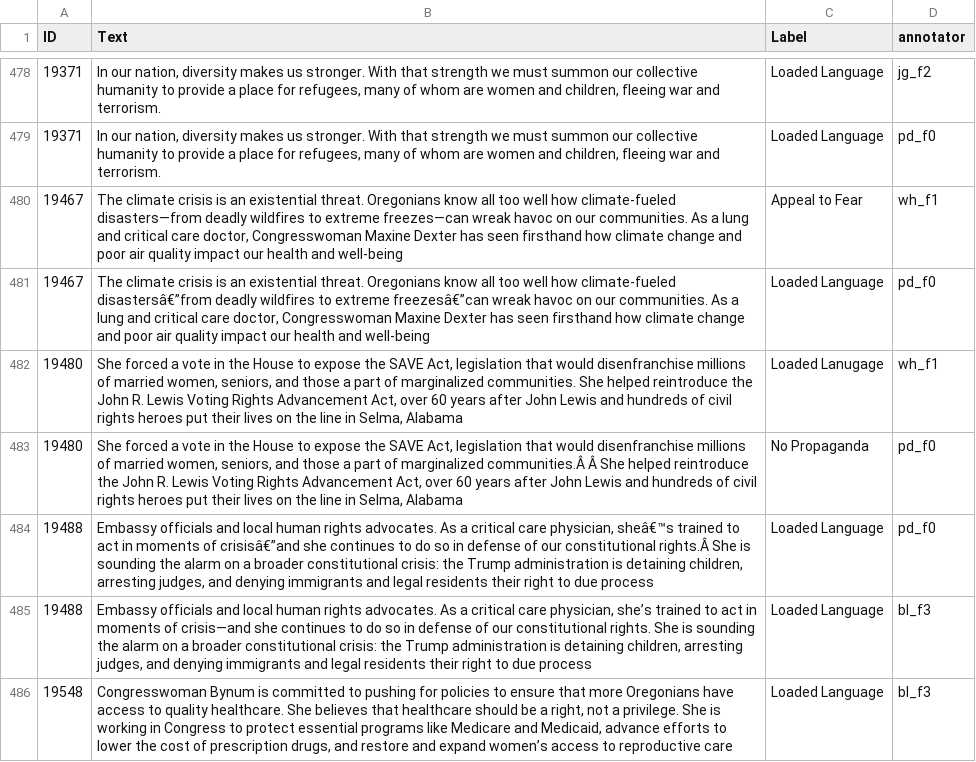
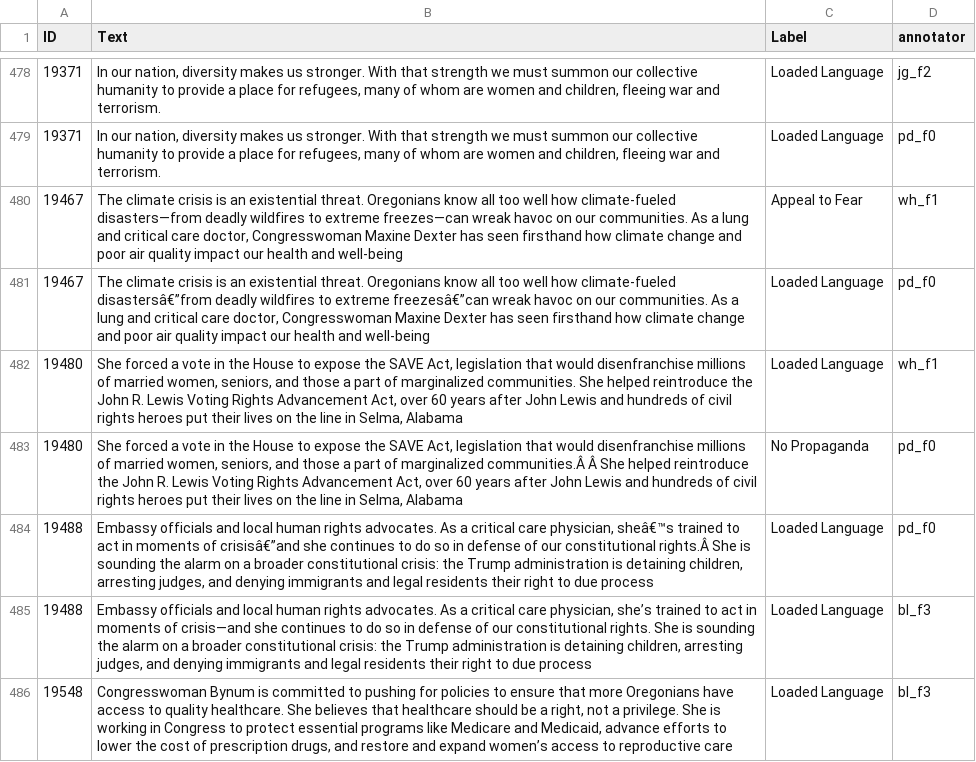
Before and after one commit to postybaloney/info159-annotation-project, a TSV file: combined_annotations.tsv, drawn as a sheet; only a part is shown, gaps mark what is left out; the diff covers the shown part only.

```diff
--- a/combined_annotations.tsv
+++ b/combined_annotations.tsv
@@ -481,3 +481,3 @@ ID	Text	Label	annotator
 19467	The climate crisis is an existential threat. Oregonians know all too well how climate-fueled disastersâ€”from deadly wildfires to extreme freezesâ€”can wreak havoc on our communities. As a lung and critical care doctor, Congresswoman Maxine Dexter has seen firsthand how climate change and poor air quality impact our health and well-being	Loaded Language	pd_f0
-19480	She forced a vote in the House to expose the SAVE Act, legislation that would disenfranchise millions of married women, seniors, and those a part of marginalized communities.  She helped reintroduce the John R. Lewis Voting Rights Advancement Act, over 60 years after John Lewis and hundreds of civil rights heroes put their lives on the line in Selma, Alabama	Loaded Lanugage	wh_f1
+19480	She forced a vote in the House to expose the SAVE Act, legislation that would disenfranchise millions of married women, seniors, and those a part of marginalized communities.  She helped reintroduce the John R. Lewis Voting Rights Advancement Act, over 60 years after John Lewis and hundreds of civil rights heroes put their lives on the line in Selma, Alabama	Loaded Language	wh_f1
 19480	 She forced a vote in the House to expose the SAVE Act, legislation that would disenfranchise millions of married women, seniors, and those a part of marginalized communities.Â Â She helped reintroduce the John R. Lewis Voting Rights Advancement Act, over 60 years after John Lewis and hundreds of civil rights heroes put their lives on the line in Selma, Alabama	No Propaganda	pd_f0
```
Also changed, not shown: 55 edited cells elsewhere in this file, 5 other files.
